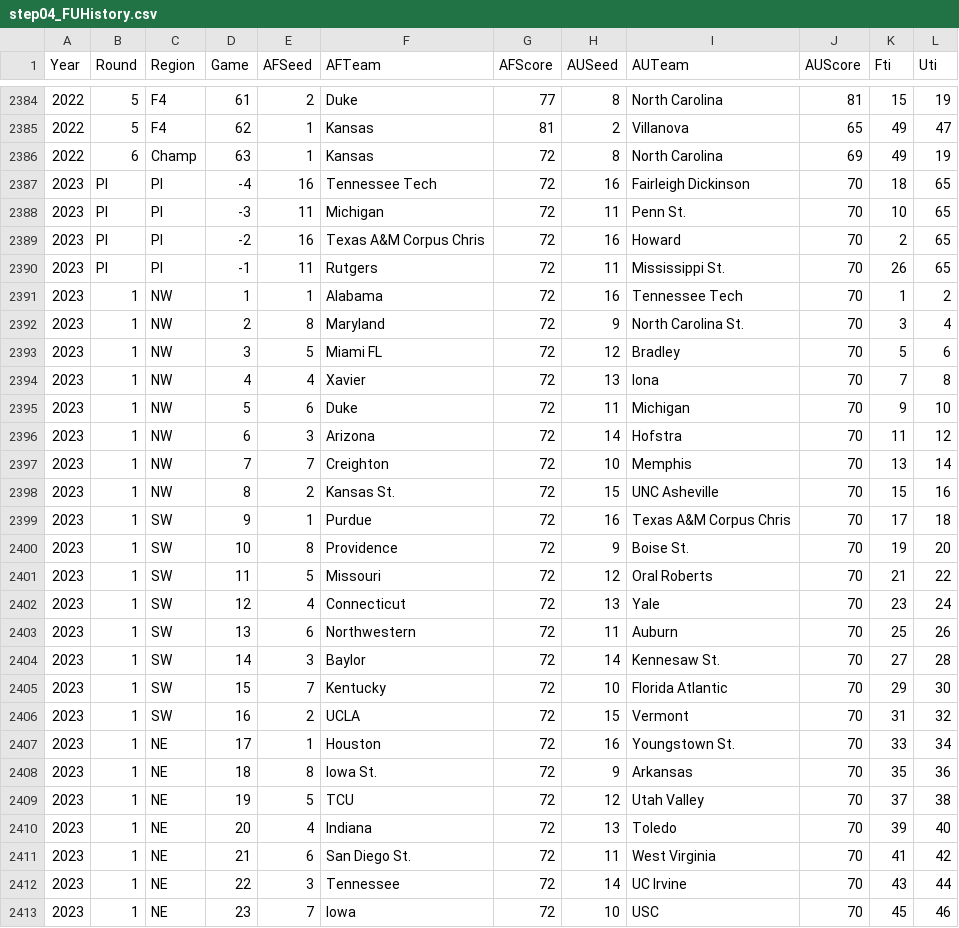
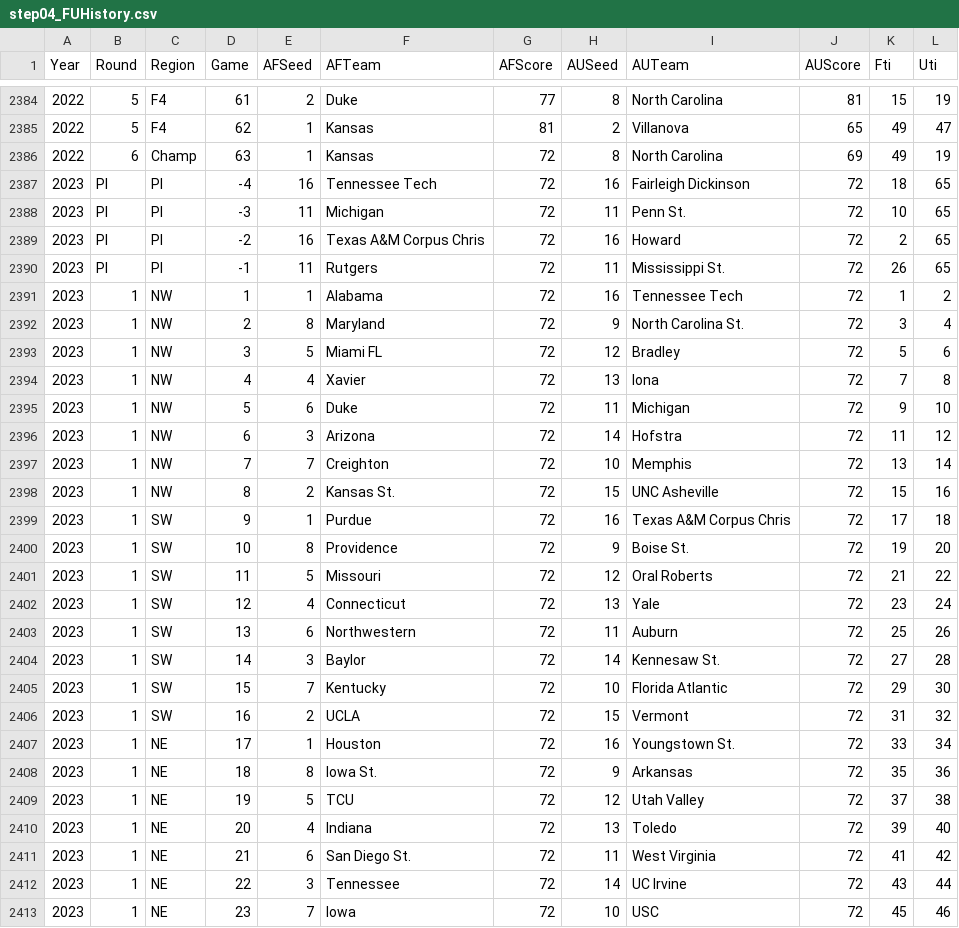
Before and after one commit to harmkenn/Python_Madness_2023, a CSV file: notebooks/step04_FUHistory.csv, drawn as a sheet; only a part is shown, gaps mark what is left out; the diff covers the shown part only.

```diff
--- a/notebooks/step04_FUHistory.csv
+++ b/notebooks/step04_FUHistory.csv
@@ -2386,28 +2386,28 @@ Year,Round,Region,Game,AFSeed,AFTeam,AFScore,AUSeed,AUTeam,AUScore,Fti,Uti
 2022,6,Champ,63,1,Kansas,72,8,North Carolina,69,49,19
-2023,PI,PI,-4,16,Tennessee Tech,72,16,Fairleigh Dickinson,70,18,65
-2023,PI,PI,-3,11,Michigan,72,11,Penn St.,70,10,65
-2023,PI,PI,-2,16,Texas A&M Corpus Chris,72,16,Howard,70,2,65
-2023,PI,PI,-1,11,Rutgers,72,11,Mississippi St.,70,26,65
-2023,1,NW,1,1,Alabama,72,16,Tennessee Tech,70,1,2
-2023,1,NW,2,8,Maryland,72,9,North Carolina St.,70,3,4
-2023,1,NW,3,5,Miami FL,72,12,Bradley,70,5,6
-2023,1,NW,4,4,Xavier,72,13,Iona,70,7,8
-2023,1,NW,5,6,Duke,72,11,Michigan,70,9,10
-2023,1,NW,6,3,Arizona,72,14,Hofstra,70,11,12
-2023,1,NW,7,7,Creighton,72,10,Memphis,70,13,14
-2023,1,NW,8,2,Kansas St.,72,15,UNC Asheville,70,15,16
-2023,1,SW,9,1,Purdue,72,16,Texas A&M Corpus Chris,70,17,18
-2023,1,SW,10,8,Providence,72,9,Boise St.,70,19,20
-2023,1,SW,11,5,Missouri,72,12,Oral Roberts,70,21,22
-2023,1,SW,12,4,Connecticut,72,13,Yale,70,23,24
-2023,1,SW,13,6,Northwestern,72,11,Auburn,70,25,26
-2023,1,SW,14,3,Baylor,72,14,Kennesaw St.,70,27,28
-2023,1,SW,15,7,Kentucky,72,10,Florida Atlantic,70,29,30
-2023,1,SW,16,2,UCLA,72,15,Vermont,70,31,32
-2023,1,NE,17,1,Houston,72,16,Youngstown St.,70,33,34
-2023,1,NE,18,8,Iowa St.,72,9,Arkansas,70,35,36
-2023,1,NE,19,5,TCU,72,12,Utah Valley,70,37,38
-2023,1,NE,20,4,Indiana,72,13,Toledo,70,39,40
-2023,1,NE,21,6,San Diego St.,72,11,West Virginia,70,41,42
-2023,1,NE,22,3,Tennessee,72,14,UC Irvine,70,43,44
-2023,1,NE,23,7,Iowa,72,10,USC,70,45,46
+2023,PI,PI,-4,16,Tennessee Tech,72,16,Fairleigh Dickinson,72,18,65
+2023,PI,PI,-3,11,Michigan,72,11,Penn St.,72,10,65
+2023,PI,PI,-2,16,Texas A&M Corpus Chris,72,16,Howard,72,2,65
+2023,PI,PI,-1,11,Rutgers,72,11,Mississippi St.,72,26,65
+2023,1,NW,1,1,Alabama,72,16,Tennessee Tech,72,1,2
+2023,1,NW,2,8,Maryland,72,9,North Carolina St.,72,3,4
+2023,1,NW,3,5,Miami FL,72,12,Bradley,72,5,6
+2023,1,NW,4,4,Xavier,72,13,Iona,72,7,8
+2023,1,NW,5,6,Duke,72,11,Michigan,72,9,10
+2023,1,NW,6,3,Arizona,72,14,Hofstra,72,11,12
+2023,1,NW,7,7,Creighton,72,10,Memphis,72,13,14
+2023,1,NW,8,2,Kansas St.,72,15,UNC Asheville,72,15,16
+2023,1,SW,9,1,Purdue,72,16,Texas A&M Corpus Chris,72,17,18
+2023,1,SW,10,8,Providence,72,9,Boise St.,72,19,20
+2023,1,SW,11,5,Missouri,72,12,Oral Roberts,72,21,22
+2023,1,SW,12,4,Connecticut,72,13,Yale,72,23,24
+2023,1,SW,13,6,Northwestern,72,11,Auburn,72,25,26
+2023,1,SW,14,3,Baylor,72,14,Kennesaw St.,72,27,28
+2023,1,SW,15,7,Kentucky,72,10,Florida Atlantic,72,29,30
+2023,1,SW,16,2,UCLA,72,15,Vermont,72,31,32
+2023,1,NE,17,1,Houston,72,16,Youngstown St.,72,33,34
+2023,1,NE,18,8,Iowa St.,72,9,Arkansas,72,35,36
+2023,1,NE,19,5,TCU,72,12,Utah Valley,72,37,38
+2023,1,NE,20,4,Indiana,72,13,Toledo,72,39,40
+2023,1,NE,21,6,San Diego St.,72,11,West Virginia,72,41,42
+2023,1,NE,22,3,Tennessee,72,14,UC Irvine,72,43,44
+2023,1,NE,23,7,Iowa,72,10,USC,72,45,46
```
Also changed, not shown: 9 edited cells elsewhere in this file, notebooks/step04_FUStats.csv, 1 other file.
